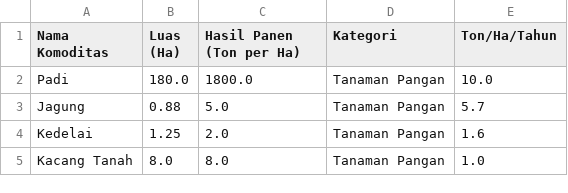
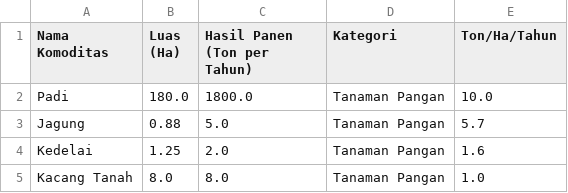
Before and after one commit to superaje4/desa_margahayu, a CSV file: data/pt23.csv, drawn as a sheet; only a part is shown.

Commit message:
Update metrics and sorting for crop yield data in dashboard

```diff
--- a/data/pt23.csv
+++ b/data/pt23.csv
@@ -1,3 +1,3 @@
-Nama Komoditas,"Luas
- (Ha)",Hasil Panen (Ton per Ha),Kategori,Ton/Ha/Tahun
+Nama Komoditas,"Luas
+ (Ha)",Hasil Panen (Ton per Tahun),Kategori,Ton/Ha/Tahun
 Padi,180.0,1800.0,Tanaman Pangan,10.0
```
Also changed, not shown: 1 other file.
